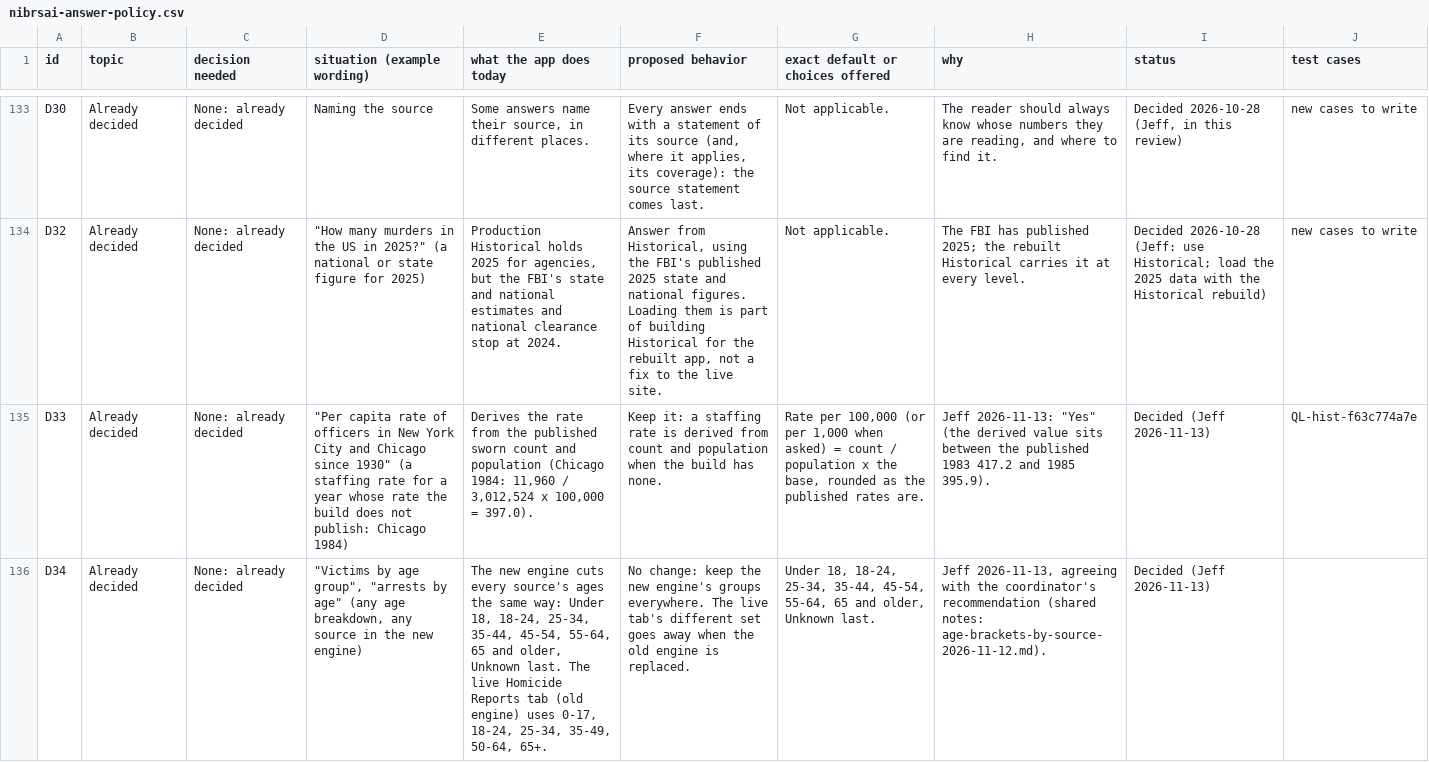
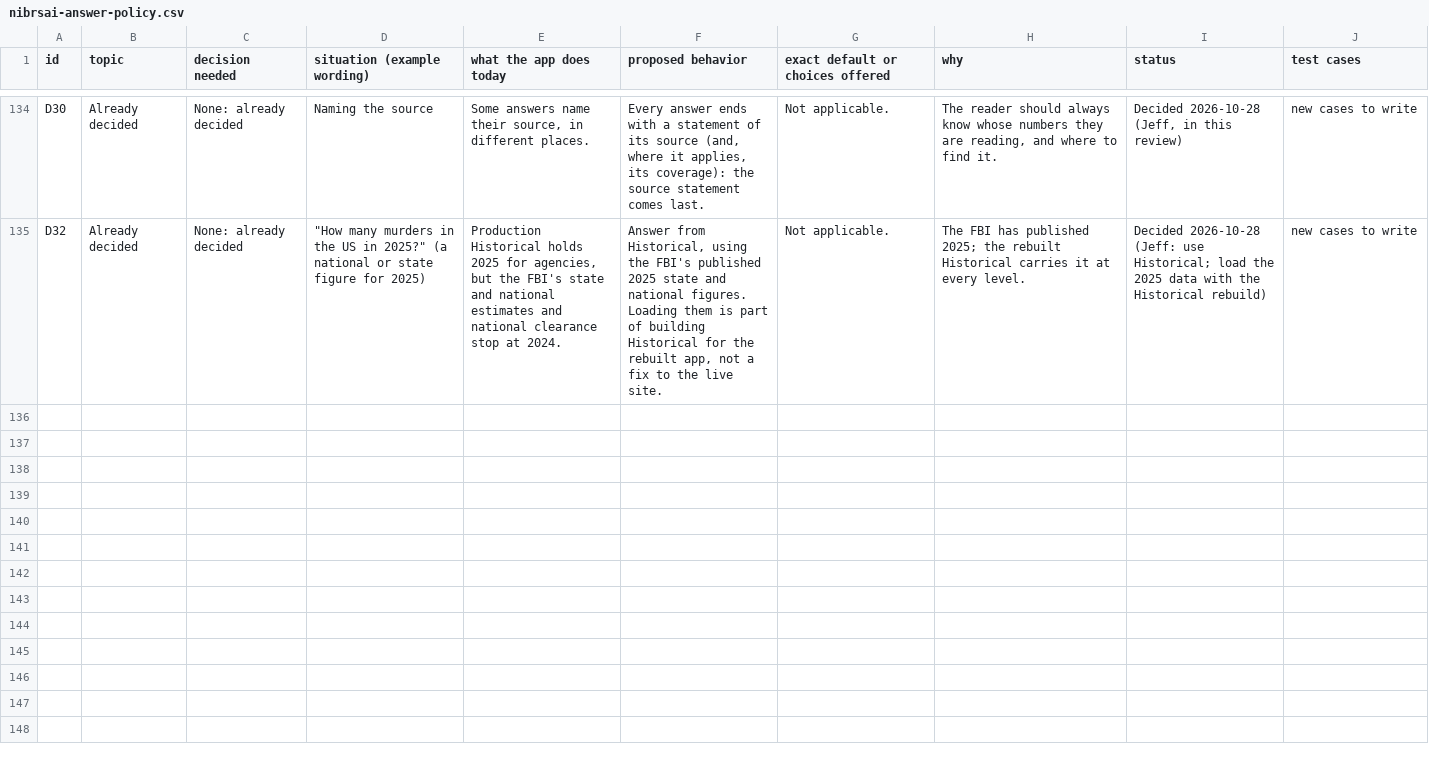
Before and after one commit to AH-Datalytics/crime-data-assistant, a CSV file: docs/policy/nibrsai-answer-policy.csv, drawn as a sheet; only a part is shown, gaps mark what is left out; removed rows and columns are numbered as before the commit, all else as after; the diff covers the shown part only; the diff names each change by its address in the sheet, - before the commit and + after, or states it on an @@ line.

```diff
--- a/docs/policy/nibrsai-answer-policy.csv
+++ b/docs/policy/nibrsai-answer-policy.csv
-row 135: D33 | Already decided | None: already decided | "Per capita rate of officers in New York City and Chicago since 1930" (a staffing rate for a year whose rate the build does not publish: Chicago 1984) | Derives the rate from the published sworn count and population (Chicago 1984: 11,960 / 3,012,524 x 100,000 = 397.0). | Keep it: a staffing rate is derived from count and population when the build has none. | Rate per 100,000 (or per 1,000 when asked) = count / population x the base, rounded as the published rates are. | Jeff 2026-11-13: "Yes" (the derived value sits between the published 1983 417.2 and 1985 395.9). | Decided (Jeff 2026-11-13) | QL-hist-f63c774a7e
-row 136: D34 | Already decided | None: already decided | "Victims by age group", "arrests by age" (any age breakdown, any source in the new engine) | The new engine cuts every source's ages the same way: Under 18, 18-24, 25-34, 35-44, 45-54, 55-64, 65 and older, Unknown last. The live Homicide Reports tab (old engine) uses 0-17, 18-24, 25-34, 35-49, 50-64, 65+. | No change: keep the new engine's groups everywhere. The live tab's different set goes away when the old engine is replaced. | Under 18, 18-24, 25-34, 35-44, 45-54, 55-64, 65 and older, Unknown last. | Jeff 2026-11-13, agreeing with the coordinator's recommendation (shared notes: age-brackets-by-source-2026-11-12.md). | Decided (Jeff 2026-11-13)
```
Also changed, not shown: 1 added row and 3 removed rows elsewhere in this file, 6 other files.
